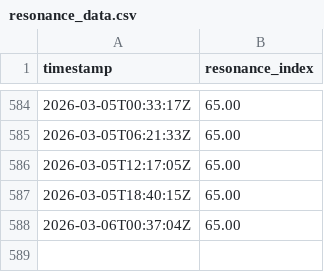
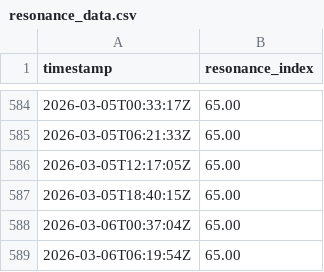
Before and after one commit to KG-NINJA/KGchallengedskill, a CSV file: resonance_data.csv, drawn as a sheet; only a part is shown, gaps mark what is left out; the diff names each change by its address in the sheet, - before the commit and + after, or states it on an @@ line.

```diff
--- a/resonance_data.csv
+++ b/resonance_data.csv
+row 589: 2026-03-06T06:19:54Z | 65.00
```
Also changed, not shown: 2 other files.
